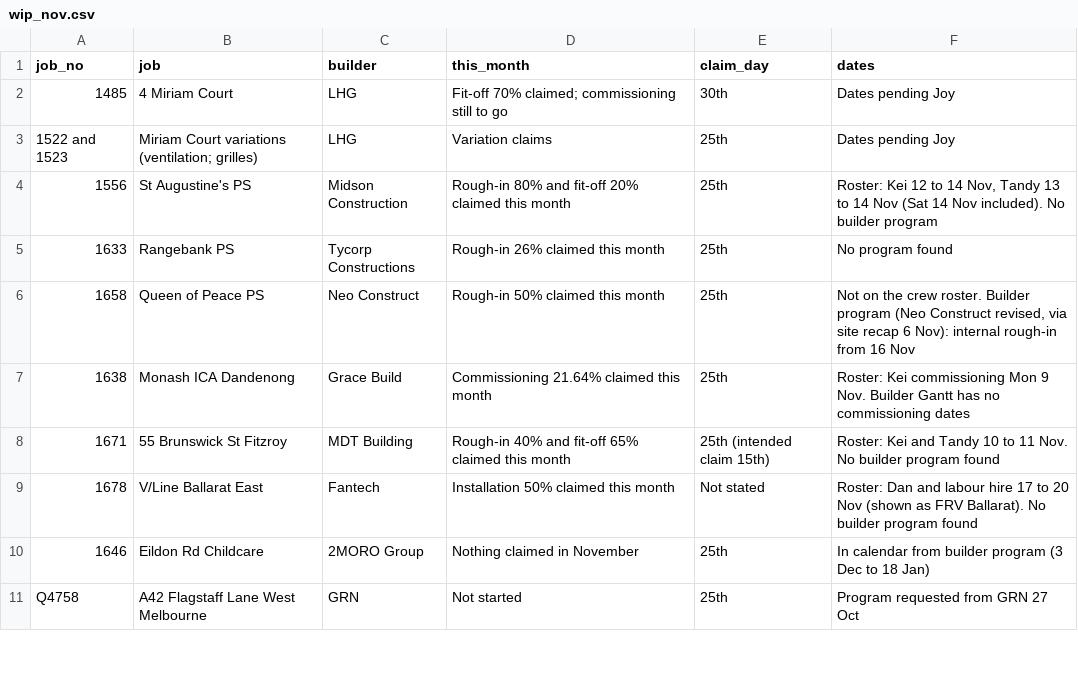
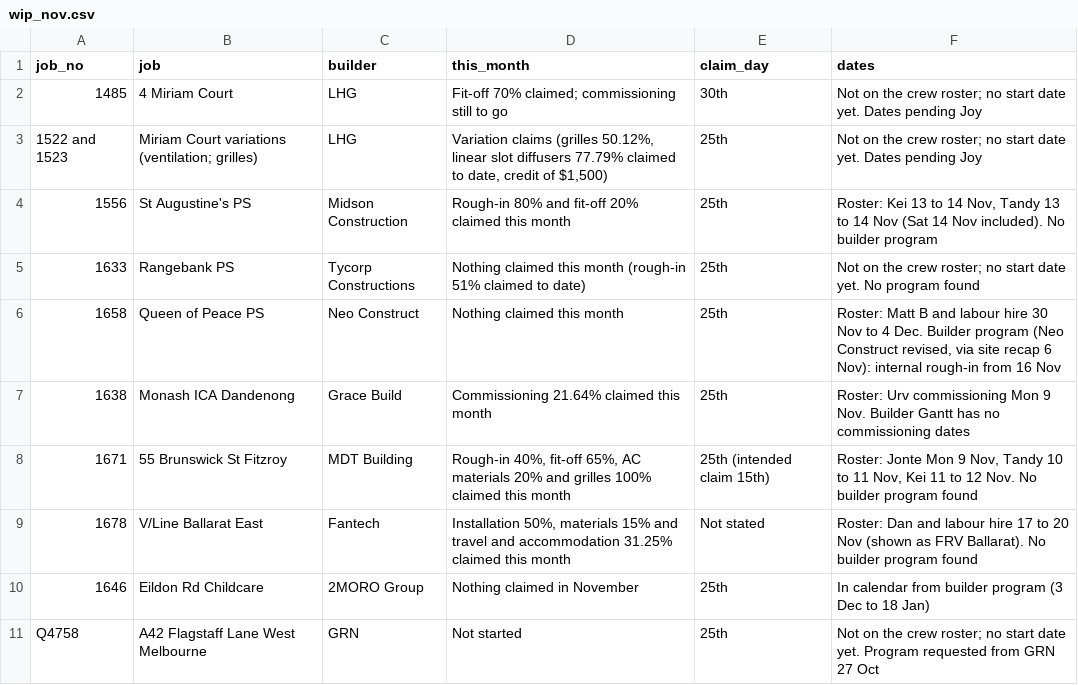
Before and after one commit to vpstock/vp-program-scheduler, a CSV file: data/wip_nov.csv, drawn as a sheet; only a part is shown; the diff covers the shown part only.

```diff
--- a/data/wip_nov.csv
+++ b/data/wip_nov.csv
@@ -1,11 +1,11 @@
 job_no,job,builder,this_month,claim_day,dates
-1485,4 Miriam Court,LHG,Fit-off 70% claimed; commissioning still to go,30th,Dates pending Joy
-1522 and 1523,Miriam Court variations (ventilation; grilles),LHG,Variation claims,25th,Dates pending Joy
-1556,St Augustine's PS,Midson Construction,Rough-in 80% and fit-off 20% claimed this month,25th,"Roster: Kei 12 to 14 Nov, Tandy 13 to 14 Nov (Sat 14 Nov included). No builder program"
-1633,Rangebank PS,Tycorp Constructions,Rough-in 26% claimed this month,25th,No program found
-1658,Queen of Peace PS,Neo Construct,Rough-in 50% claimed this month,25th,"Not on the crew roster. Builder program (Neo Construct revised, via site recap 6 Nov): internal rough-in from 16 Nov"
-1638,Monash ICA Dandenong,Grace Build,Commissioning 21.64% claimed this month,25th,Roster: Kei commissioning Mon 9 Nov. Builder Gantt has no commissioning dates
-1671,55 Brunswick St Fitzroy,MDT Building,Rough-in 40% and fit-off 65% claimed this month,25th (intended claim 15th),Roster: Kei and Tandy 10 to 11 Nov. No builder program found
-1678,V/Line Ballarat East,Fantech,Installation 50% claimed this month,Not stated,Roster: Dan and labour hire 17 to 20 Nov (shown as FRV Ballarat). No builder program found
+1485,4 Miriam Court,LHG,Fit-off 70% claimed; commissioning still to go,30th,Not on the crew roster; no start date yet. Dates pending Joy
+1522 and 1523,Miriam Court variations (ventilation; grilles),LHG,"Variation claims (grilles 50.12%, linear slot diffusers 77.79% claimed to date, credit of $1,500)",25th,Not on the crew roster; no start date yet. Dates pending Joy
+1556,St Augustine's PS,Midson Construction,Rough-in 80% and fit-off 20% claimed this month,25th,"Roster: Kei 13 to 14 Nov, Tandy 13 to 14 Nov (Sat 14 Nov included). No builder program"
+1633,Rangebank PS,Tycorp Constructions,Nothing claimed this month (rough-in 51% claimed to date),25th,Not on the crew roster; no start date yet. No program found
+1658,Queen of Peace PS,Neo Construct,Nothing claimed this month,25th,"Roster: Matt B and labour hire 30 Nov to 4 Dec. Builder program (Neo Construct revised, via site recap 6 Nov): internal rough-in from 16 Nov"
+1638,Monash ICA Dandenong,Grace Build,Commissioning 21.64% claimed this month,25th,Roster: Urv commissioning Mon 9 Nov. Builder Gantt has no commissioning dates
+1671,55 Brunswick St Fitzroy,MDT Building,"Rough-in 40%, fit-off 65%, AC materials 20% and grilles 100% claimed this month",25th (intended claim 15th),"Roster: Jonte Mon 9 Nov, Tandy 10 to 11 Nov, Kei 11 to 12 Nov. No builder program found"
+1678,V/Line Ballarat East,Fantech,"Installation 50%, materials 15% and travel and accommodation 31.25% claimed this month",Not stated,Roster: Dan and labour hire 17 to 20 Nov (shown as FRV Ballarat). No builder program found
 1646,Eildon Rd Childcare,2MORO Group,Nothing claimed in November,25th,In calendar from builder program (3 Dec to 18 Jan)
-Q4758,A42 Flagstaff Lane West Melbourne,GRN,Not started,25th,Program requested from GRN 27 Oct
+Q4758,A42 Flagstaff Lane West Melbourne,GRN,Not started,25th,Not on the crew roster; no start date yet. Program requested from GRN 27 Oct
```
Also changed, not shown: 8 added rows and 3 edited cells elsewhere in this file, data/cal_events.csv, data/crew.csv, 2 other files.
